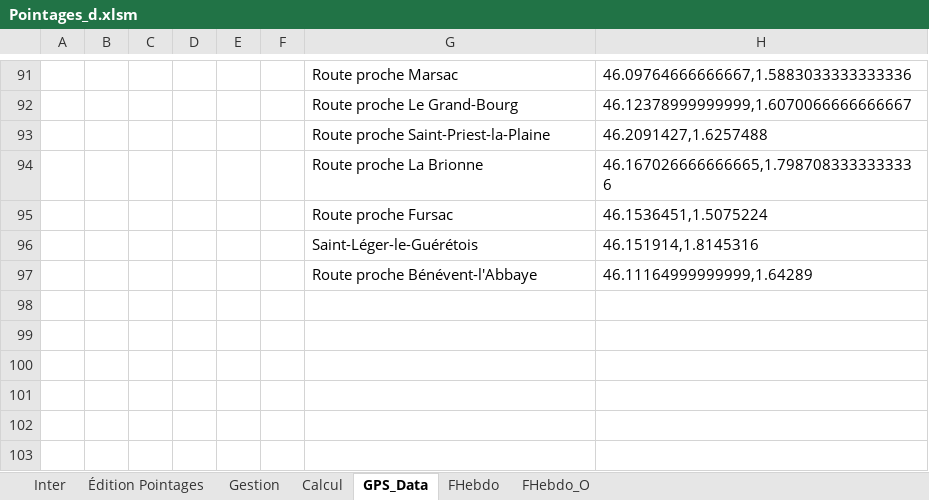
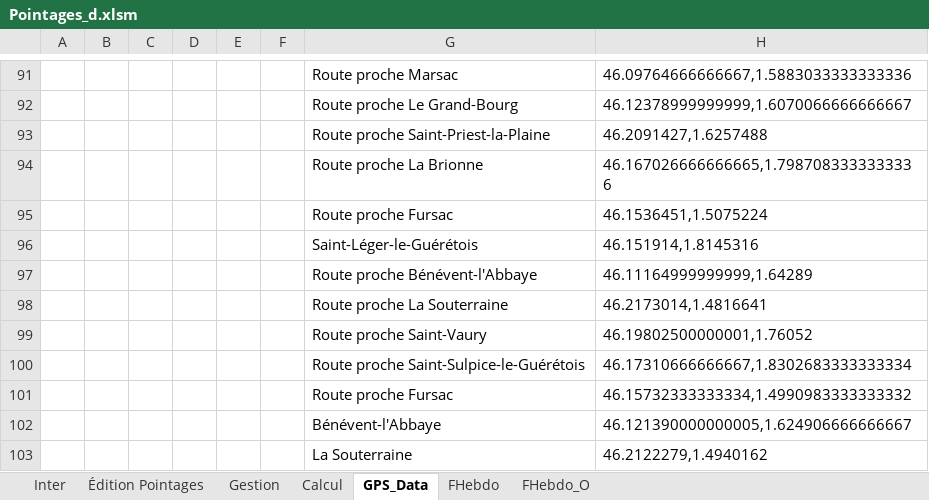
Before and after one commit to avigeilpro/PointagesXL, an Excel workbook: Amb/Pointages_d.xlsm, sheet GPS_Data, drawn as a sheet; only a part is shown, gaps mark what is left out; values as stored, in another font and other column widths than the file's, no borders; the diff names each change by its address in the sheet, - before the commit and + after, or states it on an @@ line.

```diff
--- a/Amb/Pointages_d.xlsm (sheet GPS_Data)
+++ b/Amb/Pointages_d.xlsm (sheet GPS_Data)
+row 98:  |  |  |  |  |  | Route proche La Souterraine | 46.2173014,1.4816641
+row 99:  |  |  |  |  |  | Route proche Saint-Vaury | 46.19802500000001,1.76052
+row 100:  |  |  |  |  |  | Route proche Saint-Sulpice-le-Guérétois | 46.17310666666667,1.8302683333333334
+row 101:  |  |  |  |  |  | Route proche Fursac | 46.15732333333334,1.4990983333333332
+row 102:  |  |  |  |  |  | Bénévent-l'Abbaye | 46.121390000000005,1.624906666666667
+row 103:  |  |  |  |  |  | La Souterraine | 46.2122279,1.4940162
```
Also changed, not shown: sheet Calcul, sheet Inter, sheet Gestion, formulas that keep their value, charts or pictures.
